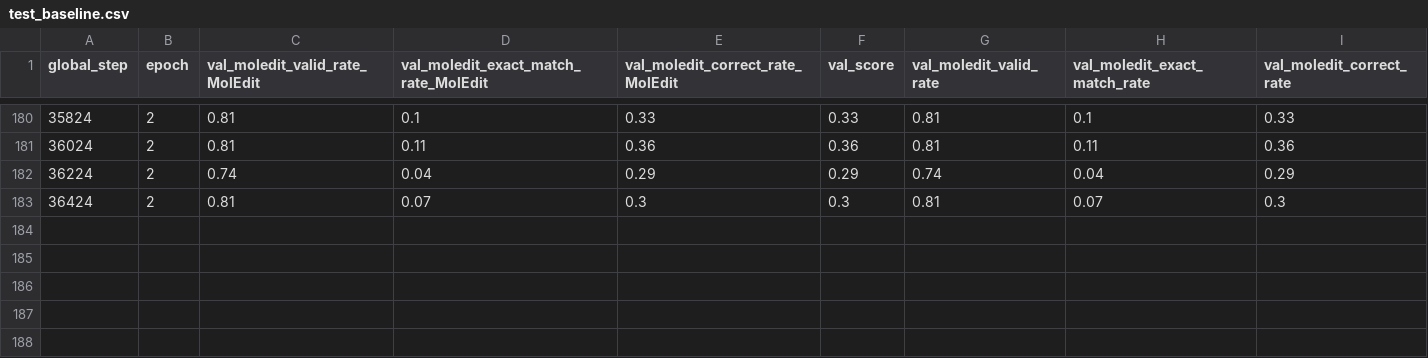
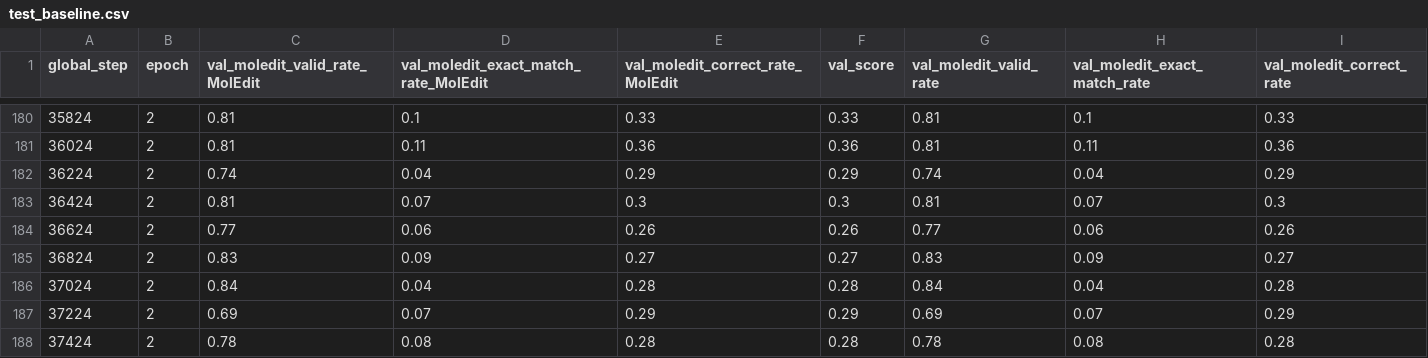
Before and after one commit to DumanHaoqian/Molecule-Latent, a CSV file: test_baseline.csv, drawn as a sheet; only a part is shown, gaps mark what is left out.

```diff
--- a/test_baseline.csv
+++ b/test_baseline.csv
@@ -183 +183,6 @@ global_step,epoch,val_moledit_valid_rate_MolEdit,val_moledit_exact_match_rate_Mo
 36424,2,0.81,0.07,0.3,0.3,0.81,0.07,0.3
+36624,2,0.77,0.06,0.26,0.26,0.77,0.06,0.26
+36824,2,0.83,0.09,0.27,0.27,0.83,0.09,0.27
+37024,2,0.84,0.04,0.28,0.28,0.84,0.04,0.28
+37224,2,0.69,0.07,0.29,0.29,0.69,0.07,0.29
+37424,2,0.78,0.08,0.28,0.28,0.78,0.08,0.28
```
Also changed, not shown: test.csv, 5 other files.
